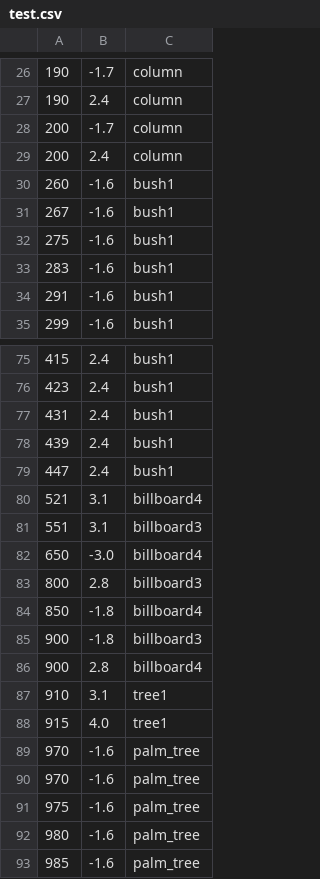
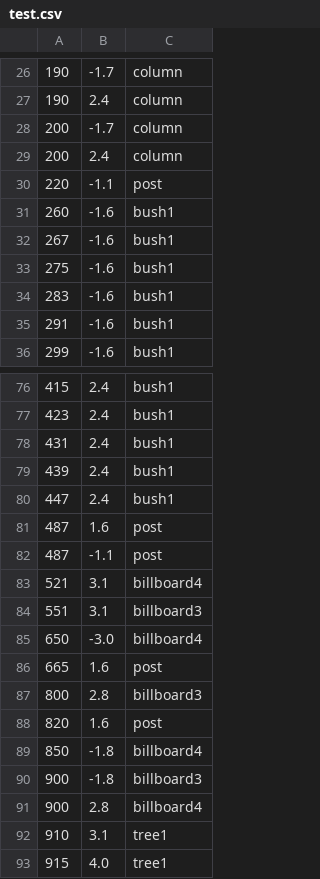
Before and after one commit to buntine/SwervinMervin, a CSV file: swervin_mervin/levels/sprites/test.csv, drawn as a sheet; only a part is shown, gaps mark what is left out; the shorter side is filled out with more unchanged rows.

Commit message:
Added post sprite

```diff
--- a/swervin_mervin/levels/sprites/test.csv
+++ b/swervin_mervin/levels/sprites/test.csv
@@ -29,2 +29,3 @@
 200,2.4,column
+220,-1.1,post
 260,-1.6,bush1
@@ -79,2 +80,4 @@
 447,2.4,bush1
+487,1.6,post
+487,-1.1,post
 521,3.1,billboard4
@@ -82,3 +85,5 @@
 650,-3.0,billboard4
+665,1.6,post
 800,2.8,billboard3
+820,1.6,post
 850,-1.8,billboard4
```
Also changed, not shown: 2 other files.
